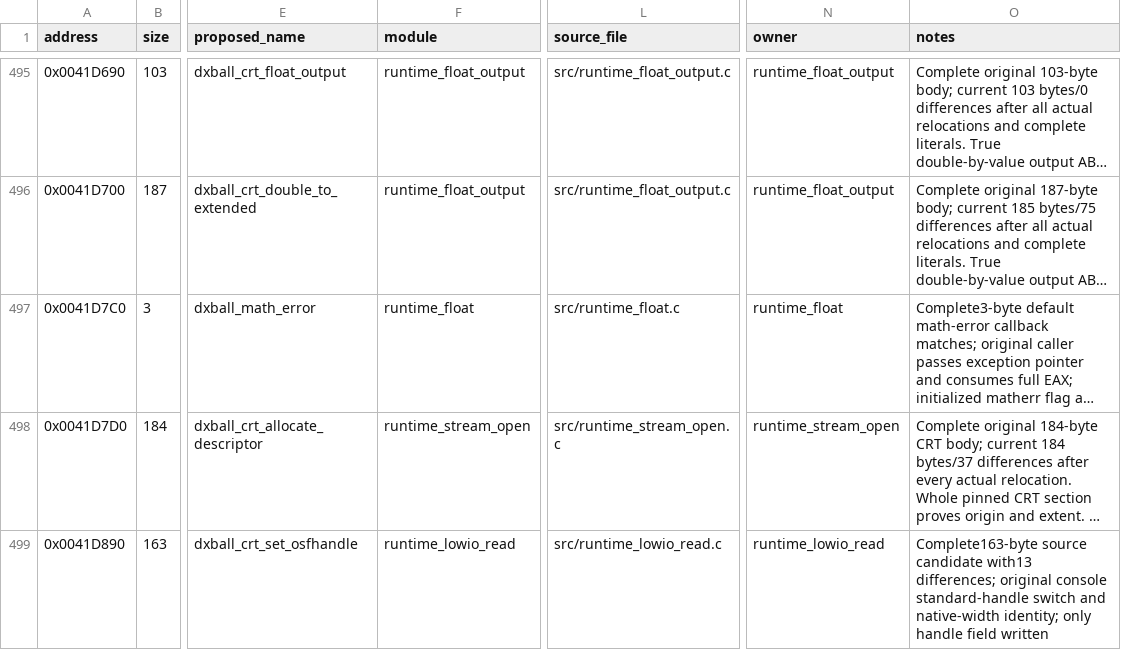
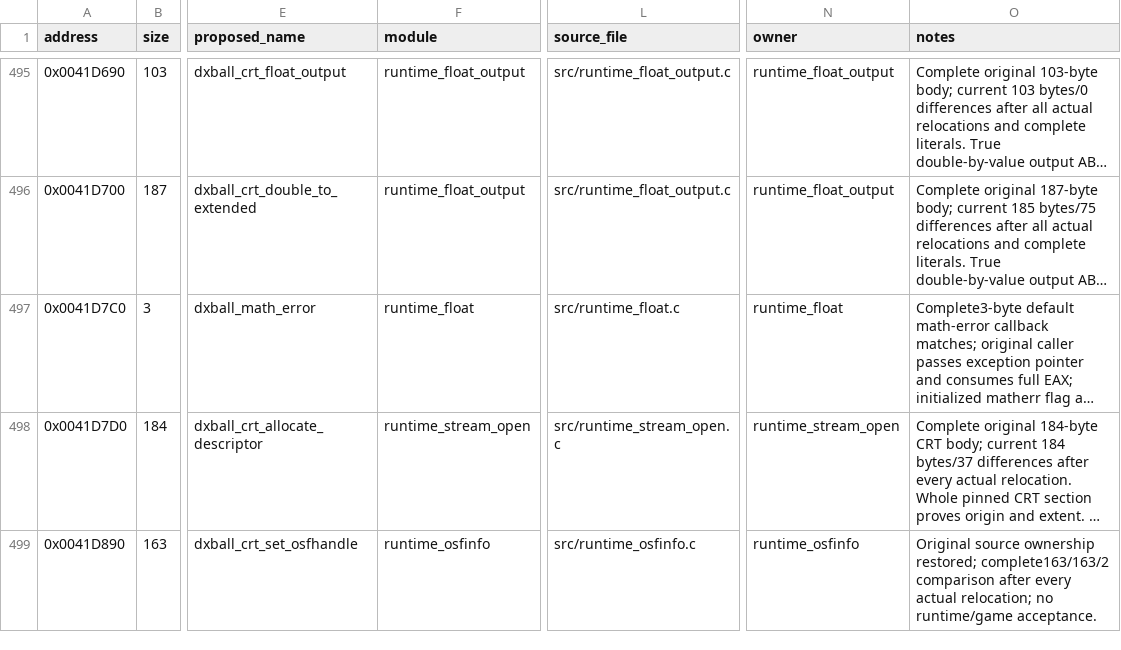
Before and after one commit to N0zoM1z0/dx-ball, a CSV file: config/functions.csv, drawn as a sheet; only a part is shown, gaps mark what is left out; long unchanged cells end in …; the diff covers the shown part only; the diff names each change by its address in the sheet, - before the commit and + after, or states it on an @@ line.

Commit message:
gpt-6.1-sol: restore CRT handle source ownership and exact invalidation
The pinned original CRT archive separates close.obj, osfinfo.obj and read.obj. Recover that ownership in shared typed C files with unchanged headers, APIs and compiler flags. Direct descriptor records and the original positive live-handle gate close all 144 invalidation bytes and six actual relocations; retained REA assembly and the whole pinned member independently cover the claim.

Compile the three original source families once each. Preserve close199 exact and all 345 previous exact units; exact coverage is now 346 functions and 71,612 code bytes. Installation improves163/13 to163/2. The entire read body is unchanged, but its separate compiler context emits609/611/473 instead of605/611/463; keep it nonexact. Native/i686 compilation and complete affected comparisons pass. No runtime tests or provider sessions. Unique private evidence is retained; no cleanup was needed.

```diff
--- a/config/functions.csv
+++ b/config/functions.csv
-F499 (module): runtime_lowio_read
+F499 (module): runtime_osfinfo
-L499 (source_file): src/runtime_lowio_read.c
+L499 (source_file): src/runtime_osfinfo.c
-N499 (owner): runtime_lowio_read
+N499 (owner): runtime_osfinfo
-O499 (notes): Complete163-byte source candidate with13 differences; original console standard-handle switch and native-width identity; only handle field written
+O499 (notes): Original source ownership restored; complete163/163/2 comparison after every actual relocation; no runtime/game acceptance.
```
Also changed, not shown: 10 edited cells elsewhere in this file, config/implemented.csv, config/matches.csv, 10 other files.
